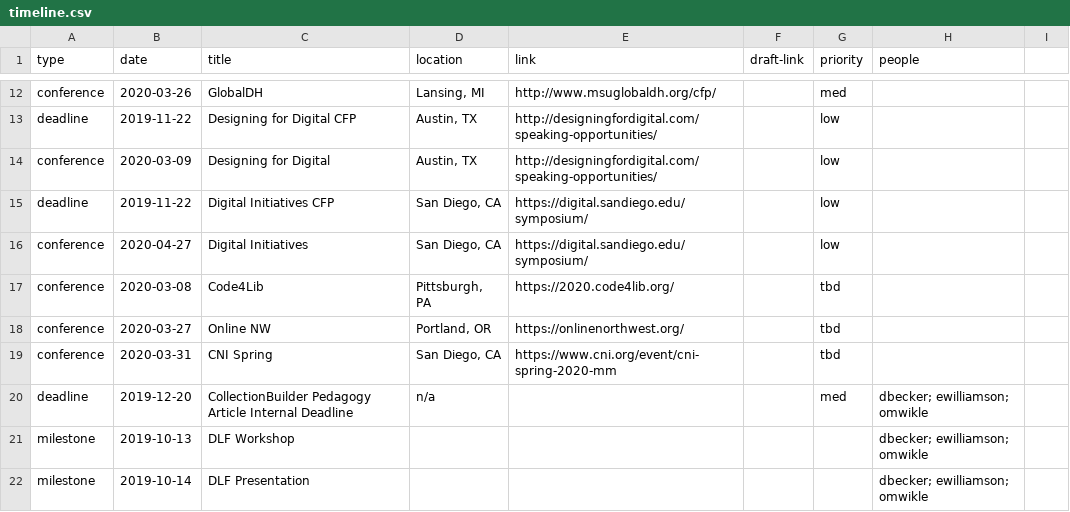
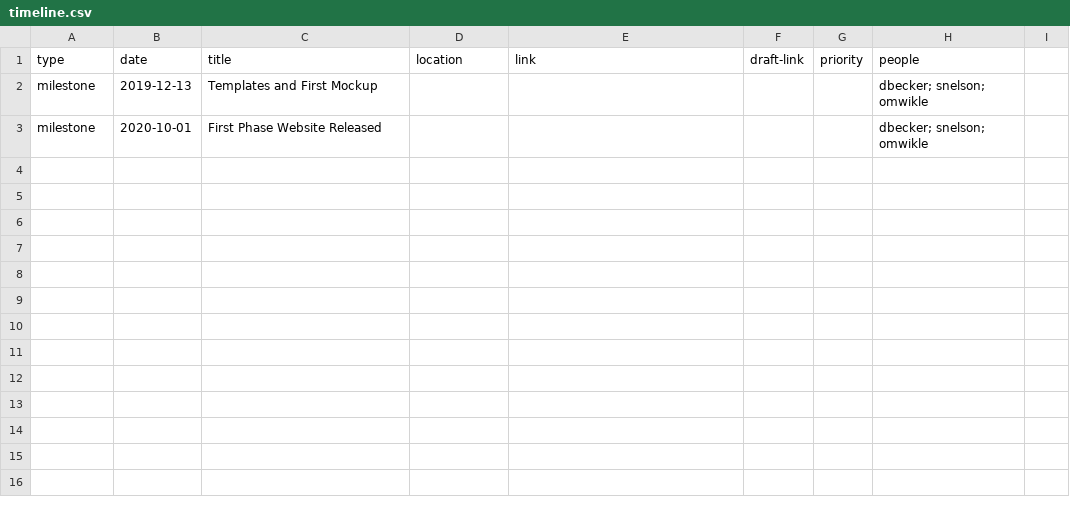
Before and after one commit to thecdil/project-manager-manciniletters, a CSV file: _data/timeline.csv, drawn as a sheet; only a part is shown, gaps mark what is left out; removed rows and columns are numbered as before the commit, all else as after; the diff covers the shown part only; the diff names each change by its address in the sheet, - before the commit and + after, or states it on an @@ line.

Commit message:
Update timeline.csv

```diff
--- a/_data/timeline.csv
+++ b/_data/timeline.csv
-row 12: conference | 2020-03-26 | GlobalDH | Lansing, MI | http://www.msuglobaldh.org/cfp/ |  | med
-row 13: deadline | 2019-11-22 | Designing for Digital CFP | Austin, TX | http://designingfordigital.com/speaking-opportunities/ |  | low
-row 14: conference | 2020-03-09 | Designing for Digital | Austin, TX | http://designingfordigital.com/speaking-opportunities/ |  | low
-row 15: deadline | 2019-11-22 | Digital Initiatives CFP | San Diego, CA | https://digital.sandiego.edu/symposium/ |  | low
-row 16: conference | 2020-04-27 | Digital Initiatives | San Diego, CA | https://digital.sandiego.edu/symposium/ |  | low
-row 17: conference | 2020-03-08 | Code4Lib | Pittsburgh, PA | https://2020.code4lib.org/ |  | tbd
-row 18: conference | 2020-03-27 | Online NW | Portland, OR | https://onlinenorthwest.org/ |  | tbd
-row 19: conference | 2020-03-31 | CNI Spring | San Diego, CA | https://www.cni.org/event/cni-spring-2020-mm |  | tbd
-row 20: deadline | 2019-12-20 | CollectionBuilder Pedagogy Article Internal Deadline | n/a |  |  | med | dbecker; ewilliamson; omwikle
-B2 (date): 2019-10-13
+B2 (date): 2019-12-13
-C2 (title): DLF Workshop
+C2 (title): Templates and First Mockup
-H2:H3 (people): dbecker; ewilliamson; omwikle
+H2:H3 (people): dbecker; snelson; omwikle
-B3 (date): 2019-10-14
+B3 (date): 2020-10-01
-C3 (title): DLF Presentation
+C3 (title): First Phase Website Released
```
Also changed, not shown: 10 removed rows elsewhere in this file.
